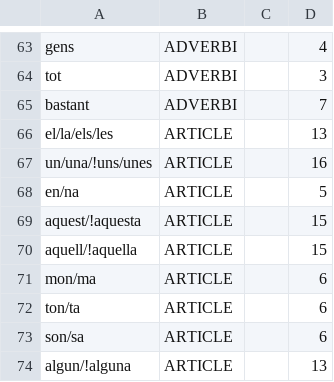
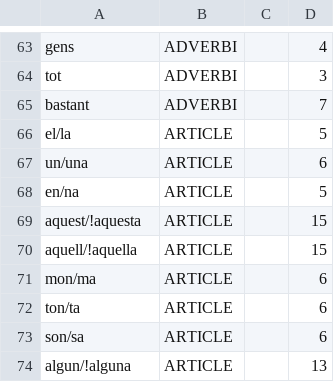
Before and after one commit to lSara-MM/TV3-Premis-Ludi-Poker, a CSV file: TV3-Premis-Ludi-Cartes/Assets/Resources/CSV/WordsList.csv, drawn as a sheet; only a part is shown, gaps mark what is left out; removed rows and columns are numbered as before the commit, all else as after; the diff names each change by its address in the sheet, - before the commit and + after, or states it on an @@ line.

```diff
--- a/TV3-Premis-Ludi-Cartes/Assets/Resources/CSV/WordsList.csv
+++ b/TV3-Premis-Ludi-Cartes/Assets/Resources/CSV/WordsList.csv
-row 66: el/la/els/les | ARTICLE |  | 13
-row 67: un/una/!uns/unes | ARTICLE |  | 16
+row 66: el/la | ARTICLE |  | 5
+row 67: un/una | ARTICLE |  | 6
```
Also changed, not shown: 12 other files.
